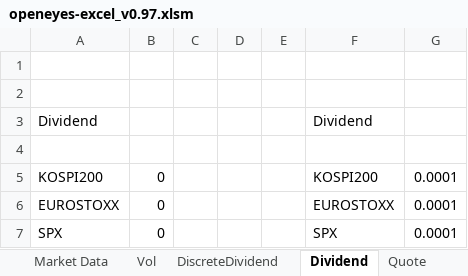
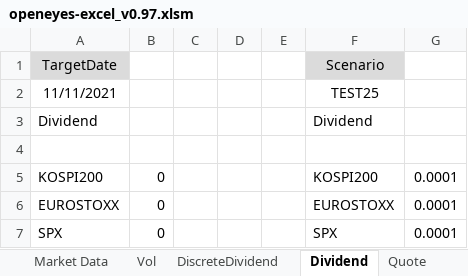
Before and after one commit to kdw1437/excelvba_mygit, an Excel workbook: bin/openeyes-excel_v0.97.xlsm, sheet Dividend, drawn as a sheet; values as stored, in another font and other column widths than the file's, no borders; charts and pictures not drawn; the diff names each change by its address in the sheet, - before the commit and + after, or states it on an @@ line.

```diff
--- a/bin/openeyes-excel_v0.97.xlsm (sheet Dividend)
+++ b/bin/openeyes-excel_v0.97.xlsm (sheet Dividend)
-row 1: (empty)
+row 1: TargetDate |  |  |  |  | Scenario
-A1 fill: none
+A1 fill: #DBDBDB
-F1 fill: none
+F1 fill: #DBDBDB
-row 2: (empty)
+row 2: 11/11/2021 |  |  |  |  | TEST25
```
Also changed, not shown: sheet DiscreteDividend, sheet Market Data, other sheet tabs, charts or pictures, bin/test_1.xlsm, 41 other files.
